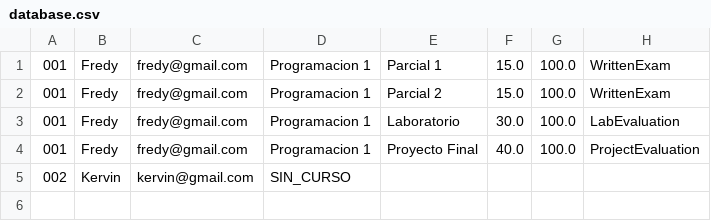
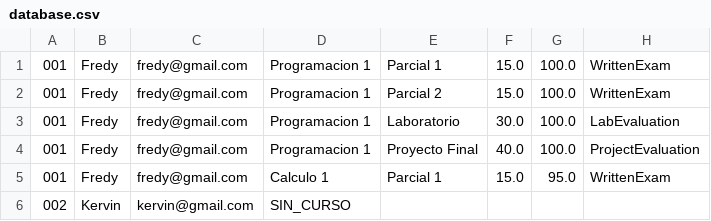
Before and after one commit to fruizd1-bit/FINAL-PROJECT-, a CSV file: database.csv, drawn as a sheet; the diff names each change by its address in the sheet, - before the commit and + after, or states it on an @@ line.

```diff
--- a/database.csv
+++ b/database.csv
+row 5: 001 | Fredy | fredy@gmail.com | Calculo 1 | Parcial 1 | 15.0 | 95.0 | WrittenExam
```
Also changed, not shown: 4 other files.
